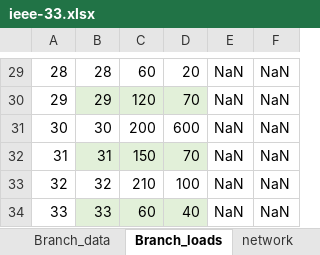
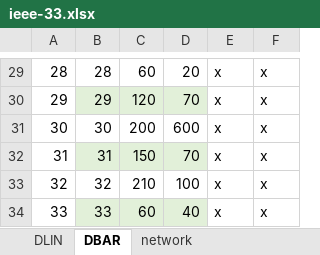
Before and after one commit to lucasedbraga/Canonical_PowerFlow, an Excel workbook: DATA/ieee-33.xlsx, sheet DBAR, drawn as a sheet; only a part is shown, gaps mark what is left out; values as stored, in another font and other column widths than the file's, no borders; the diff covers the shown part only; the diff names each change by its address in the sheet, - before the commit and + after, or states it on an @@ line.

```diff
--- a/DATA/ieee-33.xlsx (sheet DBAR)
+++ b/DATA/ieee-33.xlsx (sheet DBAR)
-sheet tab: Branch_data
+sheet tab: DLIN
-sheet tab: Branch_loads
+sheet tab: DBAR
-E29:E34: NaN
+E29:E34: x
-F29:F34: NaN
+F29:F34: x
```
Also changed, not shown: 1 added row, 1 removed row and 52 edited cells elsewhere in this sheet, sheet DLIN, 5 other files.
